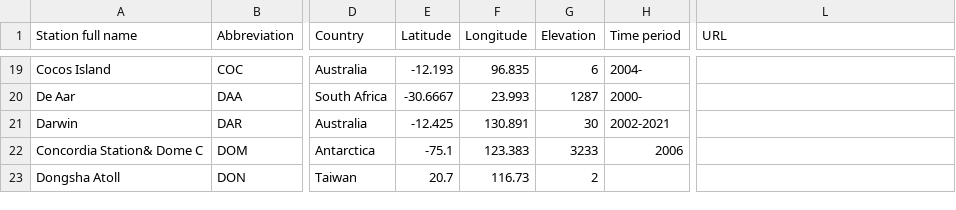
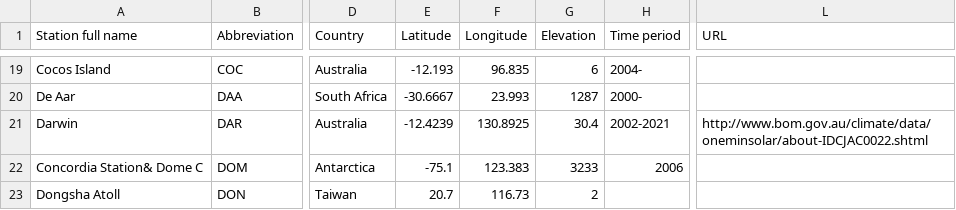
Before and after one commit to AssessingSolar/solarstations, a CSV file: solarstations.csv, drawn as a sheet; only a part is shown, gaps mark what is left out; the diff names each change by its address in the sheet, - before the commit and + after, or states it on an @@ line.

Commit message:
Updated Darwin info

```diff
--- a/solarstations.csv
+++ b/solarstations.csv
-E21 (Latitude): -12.425
+E21 (Latitude): -12.4239
-F21 (Longitude): 130.891
+F21 (Longitude): 130.8925
-G21 (Elevation): 30
+G21 (Elevation): 30.4
-L21 (URL): (empty)
+L21 (URL): http://www.bom.gov.au/climate/data/oneminsolar/about-IDCJAC0022.shtml
```
